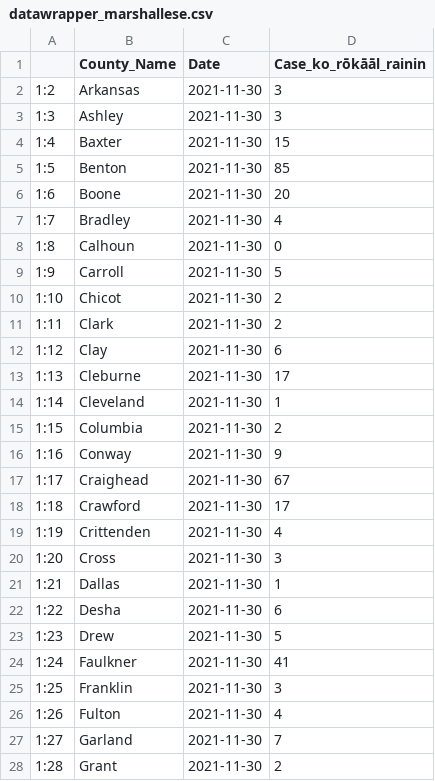
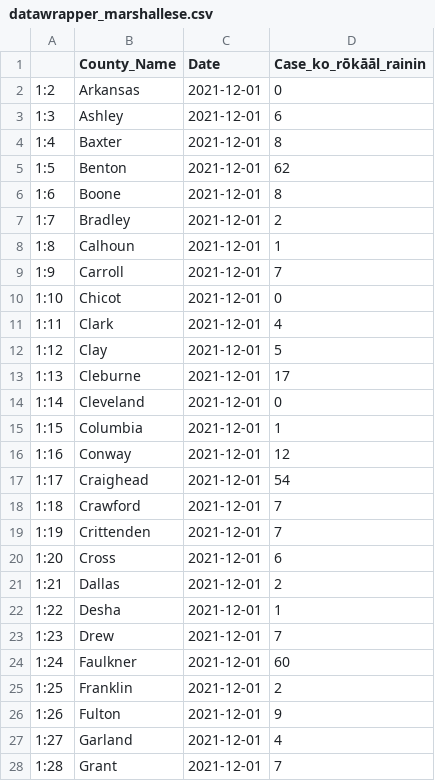
Before and after one commit to Arkansascovid/Main, a CSV file: Marshallese/datawrapper_marshallese.csv, drawn as a sheet; only a part is shown; the diff covers the shown part only.

```diff
--- a/Marshallese/datawrapper_marshallese.csv
+++ b/Marshallese/datawrapper_marshallese.csv
@@ -1,28 +1,28 @@
 "","County_Name","Date","Case_ko_rōkāāl_rainin"
-"1:2","Arkansas",2021-11-30,3
-"1:3","Ashley",2021-11-30,3
-"1:4","Baxter",2021-11-30,15
-"1:5","Benton",2021-11-30,85
-"1:6","Boone",2021-11-30,20
-"1:7","Bradley",2021-11-30,4
-"1:8","Calhoun",2021-11-30,0
-"1:9","Carroll",2021-11-30,5
-"1:10","Chicot",2021-11-30,2
-"1:11","Clark",2021-11-30,2
-"1:12","Clay",2021-11-30,6
-"1:13","Cleburne",2021-11-30,17
-"1:14","Cleveland",2021-11-30,1
-"1:15","Columbia",2021-11-30,2
-"1:16","Conway",2021-11-30,9
-"1:17","Craighead",2021-11-30,67
-"1:18","Crawford",2021-11-30,17
-"1:19","Crittenden",2021-11-30,4
-"1:20","Cross",2021-11-30,3
-"1:21","Dallas",2021-11-30,1
-"1:22","Desha",2021-11-30,6
-"1:23","Drew",2021-11-30,5
-"1:24","Faulkner",2021-11-30,41
-"1:25","Franklin",2021-11-30,3
-"1:26","Fulton",2021-11-30,4
-"1:27","Garland",2021-11-30,7
-"1:28","Grant",2021-11-30,2
+"1:2","Arkansas",2021-12-01,0
+"1:3","Ashley",2021-12-01,6
+"1:4","Baxter",2021-12-01,8
+"1:5","Benton",2021-12-01,62
+"1:6","Boone",2021-12-01,8
+"1:7","Bradley",2021-12-01,2
+"1:8","Calhoun",2021-12-01,1
+"1:9","Carroll",2021-12-01,7
+"1:10","Chicot",2021-12-01,0
+"1:11","Clark",2021-12-01,4
+"1:12","Clay",2021-12-01,5
+"1:13","Cleburne",2021-12-01,17
+"1:14","Cleveland",2021-12-01,0
+"1:15","Columbia",2021-12-01,1
+"1:16","Conway",2021-12-01,12
+"1:17","Craighead",2021-12-01,54
+"1:18","Crawford",2021-12-01,7
+"1:19","Crittenden",2021-12-01,7
+"1:20","Cross",2021-12-01,6
+"1:21","Dallas",2021-12-01,2
+"1:22","Desha",2021-12-01,1
+"1:23","Drew",2021-12-01,7
+"1:24","Faulkner",2021-12-01,60
+"1:25","Franklin",2021-12-01,2
+"1:26","Fulton",2021-12-01,9
+"1:27","Garland",2021-12-01,4
+"1:28","Grant",2021-12-01,7
```
Also changed, not shown: 89 edited cells elsewhere in this file, Marshallese/Top_counties_new_cases_marshallese.csv, Marshallese/countyonlytoday_marshallese.csv, 4 other files.
